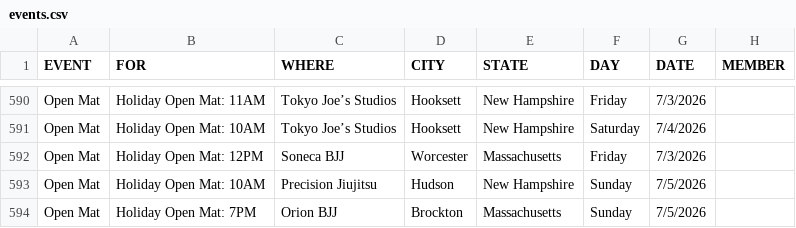
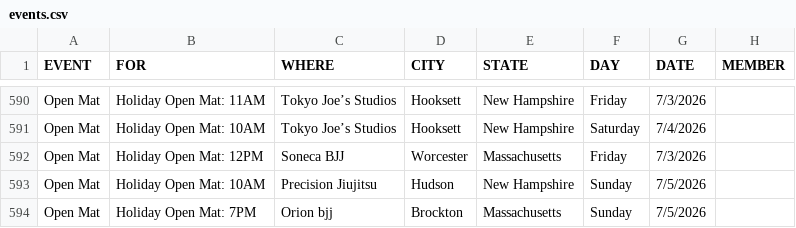
Before and after one commit to anyjiujitsu/anyjiujitsu.github.io, a CSV file: events.csv, drawn as a sheet; only a part is shown, gaps mark what is left out; the diff names each change by its address in the sheet, - before the commit and + after, or states it on an @@ line.

Commit message:
Update events.csv

```diff
--- a/events.csv
+++ b/events.csv
-C594 (WHERE): Orion BJJ
+C594 (WHERE): Orion bjj
```
